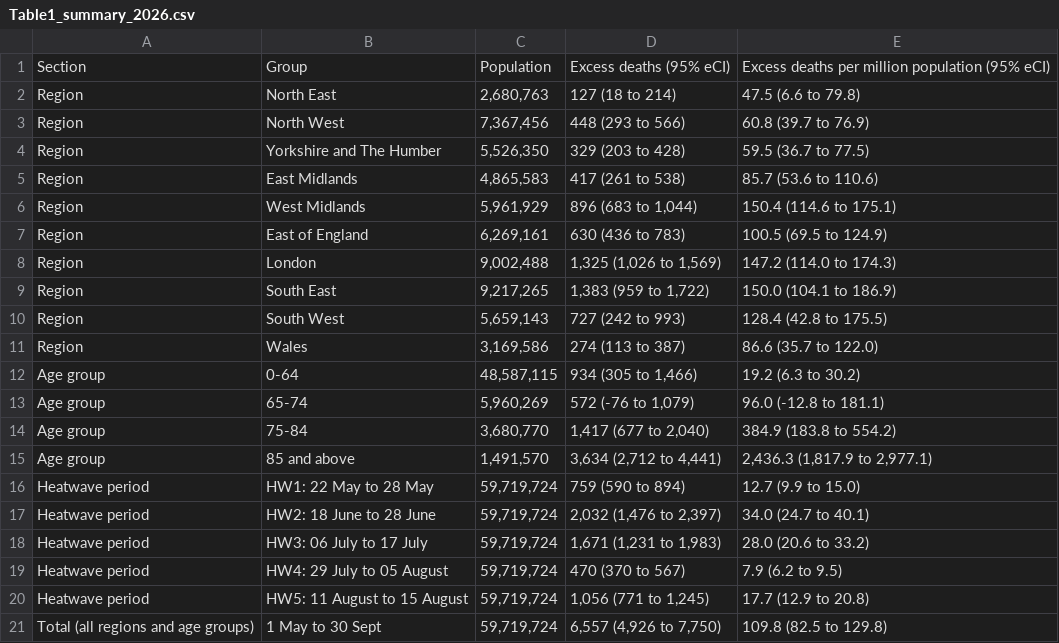
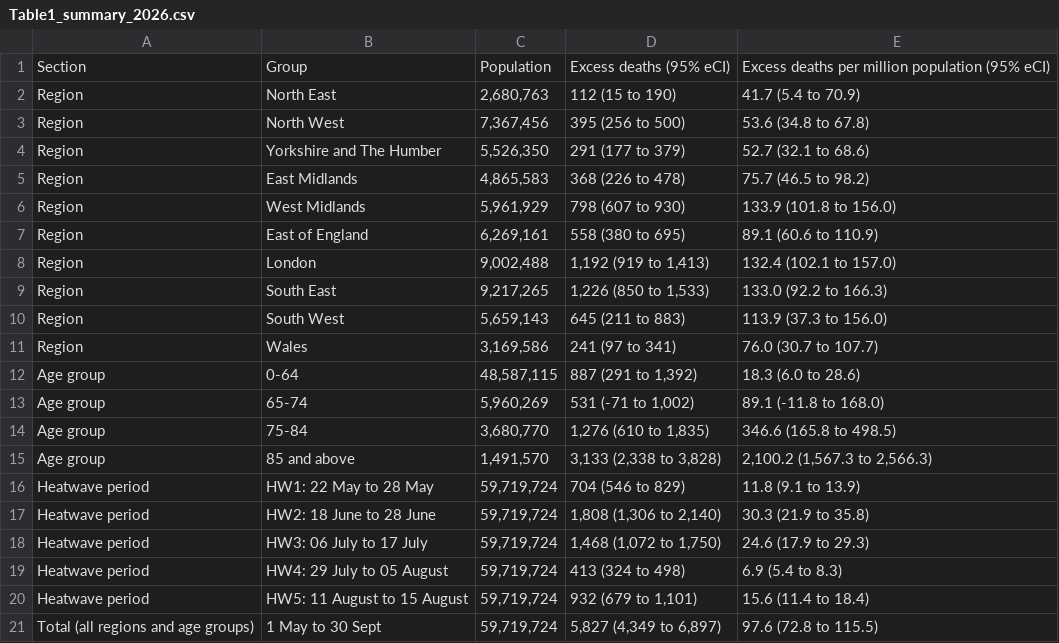
Before and after one commit to ehm-lab/UK-HW2026, a CSV file: tables/Table1_summary_2026.csv, drawn as a sheet.

```diff
--- a/tables/Table1_summary_2026.csv
+++ b/tables/Table1_summary_2026.csv
@@ -1,21 +1,21 @@
 "Section","Group","Population","Excess deaths (95% eCI)","Excess deaths per million population (95% eCI)"
-"Region","North East","2,680,763","127 (18 to 214)","47.5 (6.6 to 79.8)"
-"Region","North West","7,367,456","448 (293 to 566)","60.8 (39.7 to 76.9)"
-"Region","Yorkshire and The Humber","5,526,350","329 (203 to 428)","59.5 (36.7 to 77.5)"
-"Region","East Midlands","4,865,583","417 (261 to 538)","85.7 (53.6 to 110.6)"
-"Region","West Midlands","5,961,929","896 (683 to 1,044)","150.4 (114.6 to 175.1)"
-"Region","East of England","6,269,161","630 (436 to 783)","100.5 (69.5 to 124.9)"
-"Region","London","9,002,488","1,325 (1,026 to 1,569)","147.2 (114.0 to 174.3)"
-"Region","South East","9,217,265","1,383 (959 to 1,722)","150.0 (104.1 to 186.9)"
-"Region","South West","5,659,143","727 (242 to 993)","128.4 (42.8 to 175.5)"
-"Region","Wales","3,169,586","274 (113 to 387)","86.6 (35.7 to 122.0)"
-"Age group","0-64","48,587,115","934 (305 to 1,466)","19.2 (6.3 to 30.2)"
-"Age group","65-74","5,960,269","572 (-76 to 1,079)","96.0 (-12.8 to 181.1)"
-"Age group","75-84","3,680,770","1,417 (677 to 2,040)","384.9 (183.8 to 554.2)"
-"Age group","85 and above","1,491,570","3,634 (2,712 to 4,441)","2,436.3 (1,817.9 to 2,977.1)"
-"Heatwave period","HW1: 22 May to 28 May","59,719,724","759 (590 to 894)","12.7 (9.9 to 15.0)"
-"Heatwave period","HW2: 18 June to 28 June","59,719,724","2,032 (1,476 to 2,397)","34.0 (24.7 to 40.1)"
-"Heatwave period","HW3: 06 July to 17 July","59,719,724","1,671 (1,231 to 1,983)","28.0 (20.6 to 33.2)"
-"Heatwave period","HW4: 29 July to 05 August","59,719,724","470 (370 to 567)","7.9 (6.2 to 9.5)"
-"Heatwave period","HW5: 11 August to 15 August","59,719,724","1,056 (771 to 1,245)","17.7 (12.9 to 20.8)"
-"Total (all regions and age groups)","1 May to 30 Sept","59,719,724","6,557 (4,926 to 7,750)","109.8 (82.5 to 129.8)"
+"Region","North East","2,680,763","112 (15 to 190)","41.7 (5.4 to 70.9)"
+"Region","North West","7,367,456","395 (256 to 500)","53.6 (34.8 to 67.8)"
+"Region","Yorkshire and The Humber","5,526,350","291 (177 to 379)","52.7 (32.1 to 68.6)"
+"Region","East Midlands","4,865,583","368 (226 to 478)","75.7 (46.5 to 98.2)"
+"Region","West Midlands","5,961,929","798 (607 to 930)","133.9 (101.8 to 156.0)"
+"Region","East of England","6,269,161","558 (380 to 695)","89.1 (60.6 to 110.9)"
+"Region","London","9,002,488","1,192 (919 to 1,413)","132.4 (102.1 to 157.0)"
+"Region","South East","9,217,265","1,226 (850 to 1,533)","133.0 (92.2 to 166.3)"
+"Region","South West","5,659,143","645 (211 to 883)","113.9 (37.3 to 156.0)"
+"Region","Wales","3,169,586","241 (97 to 341)","76.0 (30.7 to 107.7)"
+"Age group","0-64","48,587,115","887 (291 to 1,392)","18.3 (6.0 to 28.6)"
+"Age group","65-74","5,960,269","531 (-71 to 1,002)","89.1 (-11.8 to 168.0)"
+"Age group","75-84","3,680,770","1,276 (610 to 1,835)","346.6 (165.8 to 498.5)"
+"Age group","85 and above","1,491,570","3,133 (2,338 to 3,828)","2,100.2 (1,567.3 to 2,566.3)"
+"Heatwave period","HW1: 22 May to 28 May","59,719,724","704 (546 to 829)","11.8 (9.1 to 13.9)"
+"Heatwave period","HW2: 18 June to 28 June","59,719,724","1,808 (1,306 to 2,140)","30.3 (21.9 to 35.8)"
+"Heatwave period","HW3: 06 July to 17 July","59,719,724","1,468 (1,072 to 1,750)","24.6 (17.9 to 29.3)"
+"Heatwave period","HW4: 29 July to 05 August","59,719,724","413 (324 to 498)","6.9 (5.4 to 8.3)"
+"Heatwave period","HW5: 11 August to 15 August","59,719,724","932 (679 to 1,101)","15.6 (11.4 to 18.4)"
+"Total (all regions and age groups)","1 May to 30 Sept","59,719,724","5,827 (4,349 to 6,897)","97.6 (72.8 to 115.5)"
```
Also changed, not shown: tables/TableS1_external_comparison_2026.csv, tables/TableS2_region_age_2026.csv, 14 other files.
